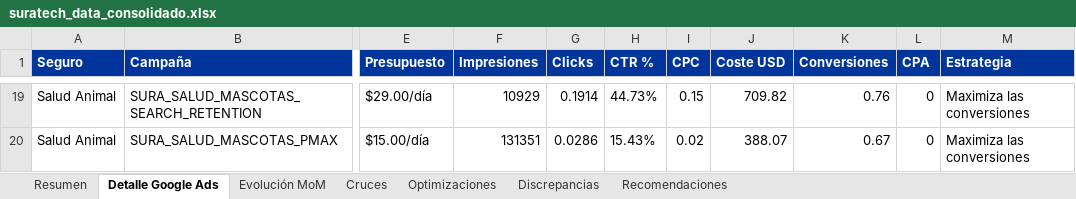
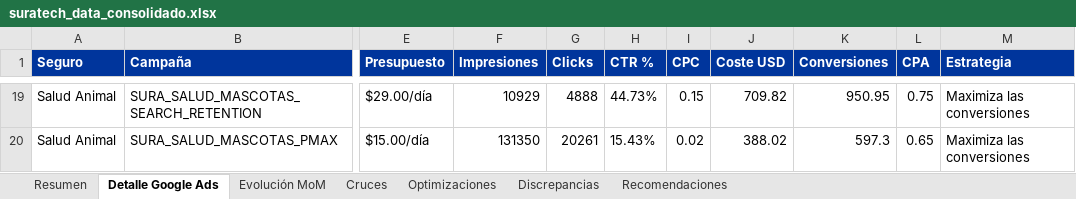
Before and after one commit to Normandruiz/SURA-Tech-Colombia, an Excel workbook: outputs/suratech_data_consolidado.xlsx, sheet Detalle Google Ads, drawn as a sheet; only a part is shown, gaps mark what is left out; values as stored, in another font and other column widths than the file's, no borders; the diff covers the shown part only; the diff names each change by its address in the sheet, - before the commit and + after, or states it on an @@ line.

```diff
--- a/outputs/suratech_data_consolidado.xlsx (sheet Detalle Google Ads)
+++ b/outputs/suratech_data_consolidado.xlsx (sheet Detalle Google Ads)
-G19 (Clicks): 0.1914
+G19 (Clicks): 4888
-K19 (Conversiones): 0.76
+K19 (Conversiones): 950.95
-L19 (CPA): 0
+L19 (CPA): 0.75
-F20 (Impresiones): 131351
+F20 (Impresiones): 131350
-G20 (Clicks): 0.0286
+G20 (Clicks): 20261
-J20 (Coste USD): 388.07
+J20 (Coste USD): 388.02
-K20 (Conversiones): 0.67
+K20 (Conversiones): 597.3
-L20 (CPA): 0
+L20 (CPA): 0.65
```
Also changed, not shown: 58 edited cells and cell formats elsewhere in this sheet, sheet Optimizaciones, sheet Resumen, sheet Evolución MoM, sheet Cruces, sheet Recomendaciones, 4 other files.
